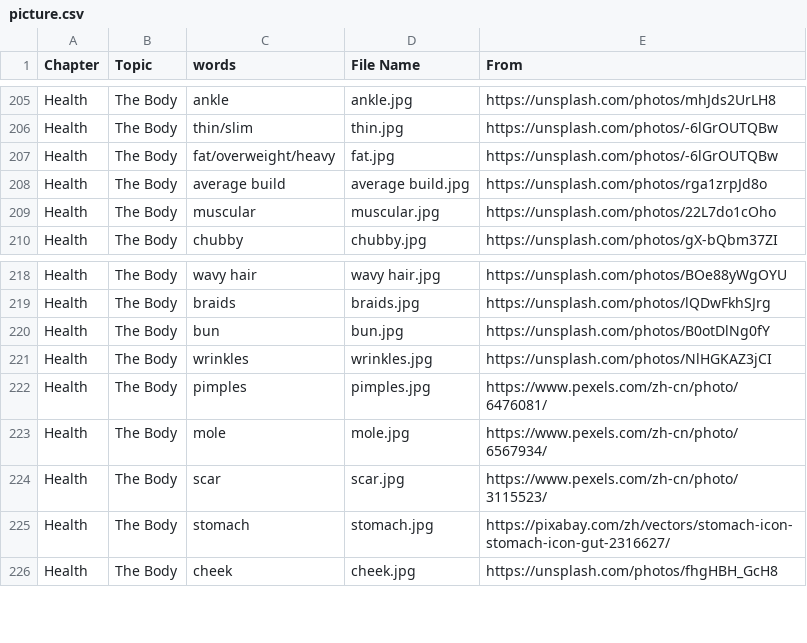
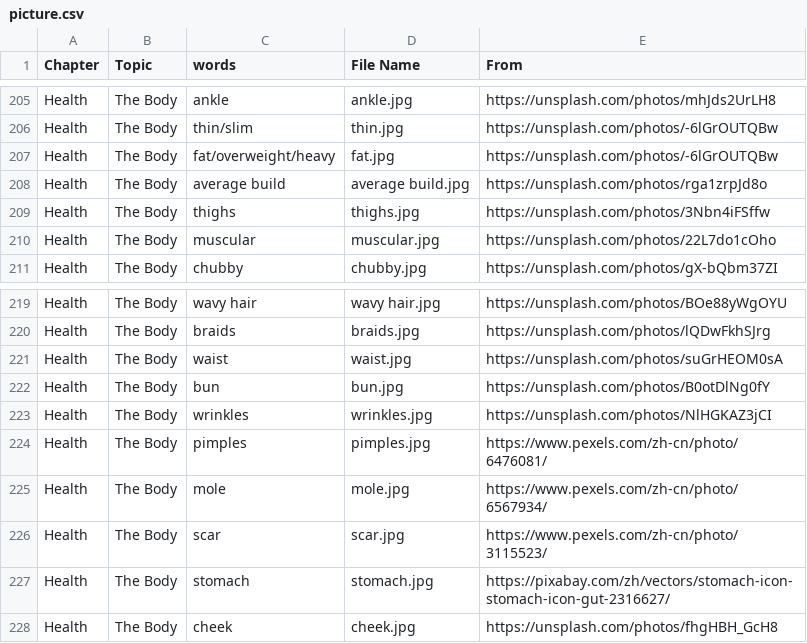
Before and after one commit to HDCodePractice/EnglishHelper, a CSV file: res/picture.csv, drawn as a sheet; only a part is shown, gaps mark what is left out; the diff names each change by its address in the sheet, - before the commit and + after, or states it on an @@ line.

```diff
--- a/res/picture.csv
+++ b/res/picture.csv
+row 209: Health | The Body | thighs | thighs.jpg | https://unsplash.com/photos/3Nbn4iFSffw
+row 221: Health | The Body | waist | waist.jpg | https://unsplash.com/photos/suGrHEOM0sA
```
Also changed, not shown: 3 other files.
